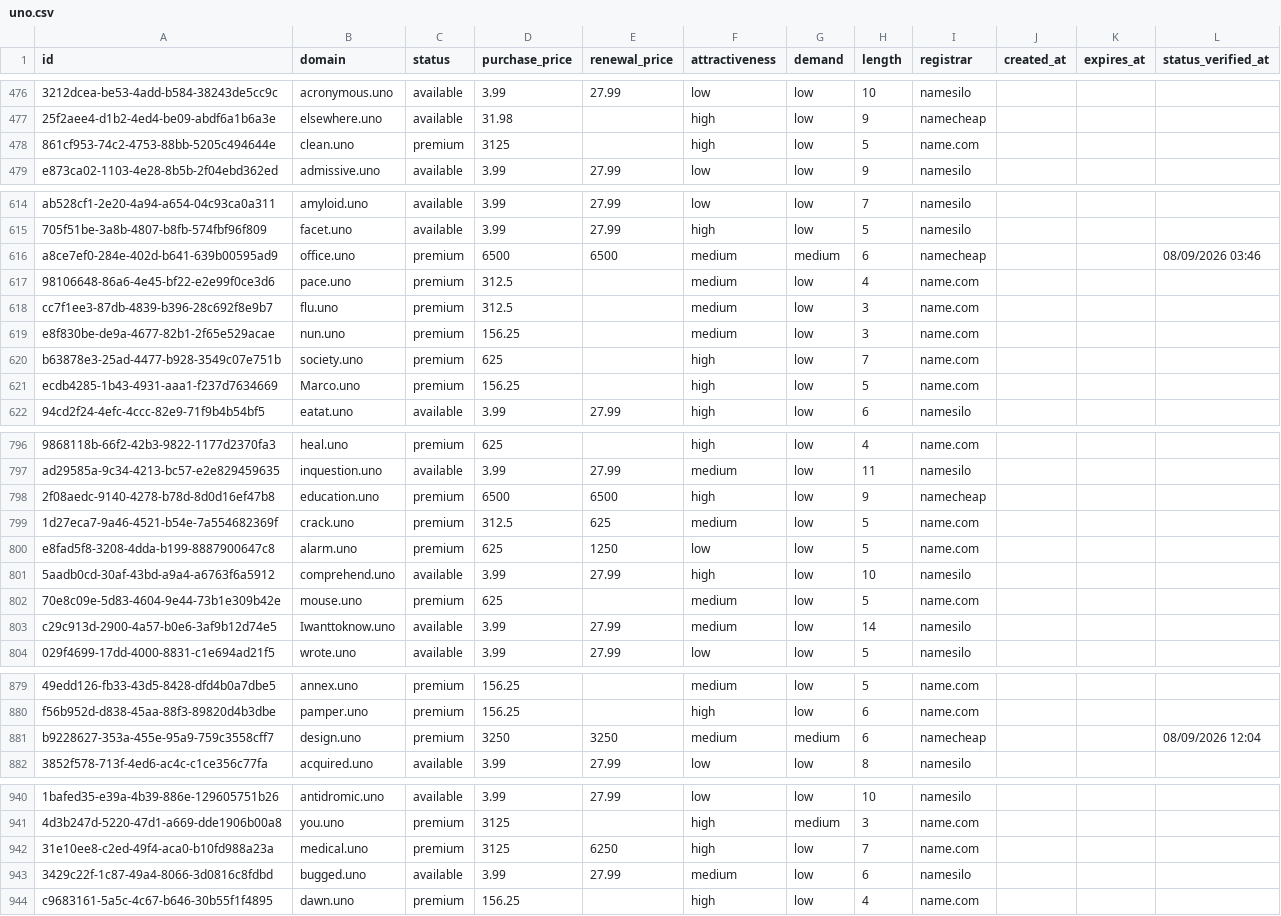
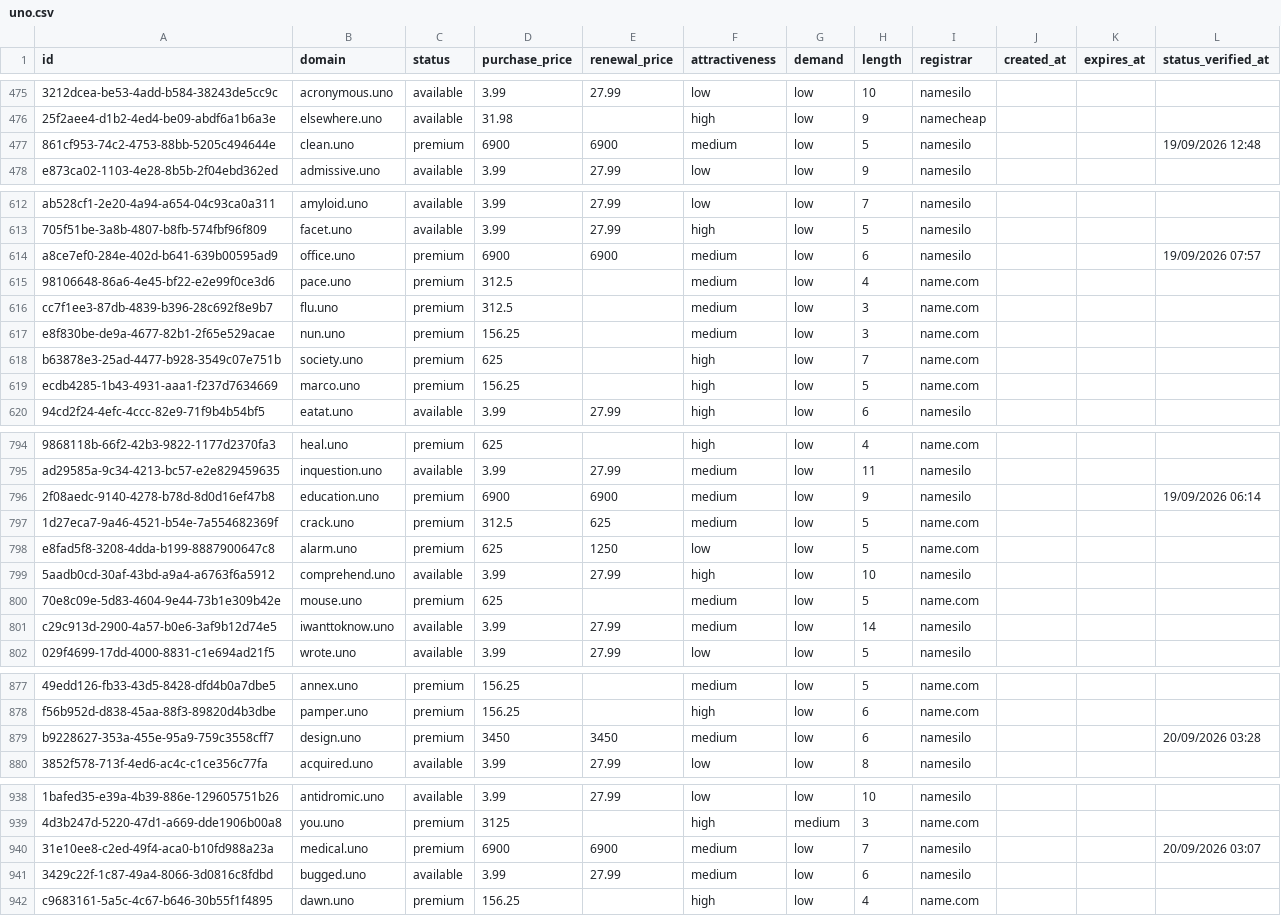
Before and after one commit to UniqueDomains/uno-oneword-domains, a CSV file: uno.csv, drawn as a sheet; only a part is shown, gaps mark what is left out; addresses are those after the commit; the diff covers the shown part only; the diff names each change by its address in the sheet, - before the commit and + after, or states it on an @@ line.

Commit message:
Domains update

```diff
--- a/uno.csv
+++ b/uno.csv
-D477 (purchase_price): 3125
+D477 (purchase_price): 6900
-E477 (renewal_price): (empty)
+E477 (renewal_price): 6900
-F477 (attractiveness): high
+F477 (attractiveness): medium
-I477 (registrar): name.com
+I477 (registrar): namesilo
-L477 (status_verified_at): (empty)
+L477 (status_verified_at): 19/09/2026 12:48
-D614 (purchase_price): 6500
+D614 (purchase_price): 6900
-E614 (renewal_price): 6500
+E614 (renewal_price): 6900
-G614 (demand): medium
+G614 (demand): low
-I614 (registrar): namecheap
+I614 (registrar): namesilo
-L614 (status_verified_at): 08/09/2026 03:46
+L614 (status_verified_at): 19/09/2026 07:57
-B619 (domain): Marco.uno
+B619 (domain): marco.uno
-D796 (purchase_price): 6500
+D796 (purchase_price): 6900
-E796 (renewal_price): 6500
+E796 (renewal_price): 6900
-F796 (attractiveness): high
+F796 (attractiveness): medium
-I796 (registrar): namecheap
+I796 (registrar): namesilo
-L796 (status_verified_at): (empty)
+L796 (status_verified_at): 19/09/2026 06:14
-B801 (domain): Iwanttoknow.uno
+B801 (domain): iwanttoknow.uno
-D879 (purchase_price): 3250
+D879 (purchase_price): 3450
-E879 (renewal_price): 3250
+E879 (renewal_price): 3450
-G879 (demand): medium
+G879 (demand): low
-I879 (registrar): namecheap
+I879 (registrar): namesilo
-L879 (status_verified_at): 08/09/2026 12:04
+L879 (status_verified_at): 20/09/2026 03:28
-D940 (purchase_price): 3125
+D940 (purchase_price): 6900
-E940 (renewal_price): 6250
+E940 (renewal_price): 6900
-F940 (attractiveness): high
+F940 (attractiveness): medium
-I940 (registrar): name.com
+I940 (registrar): namesilo
-L940 (status_verified_at): (empty)
+L940 (status_verified_at): 20/09/2026 03:07
```
Also changed, not shown: 2 added rows, 2 removed rows and 83 edited cells elsewhere in this file, 4 other files.
